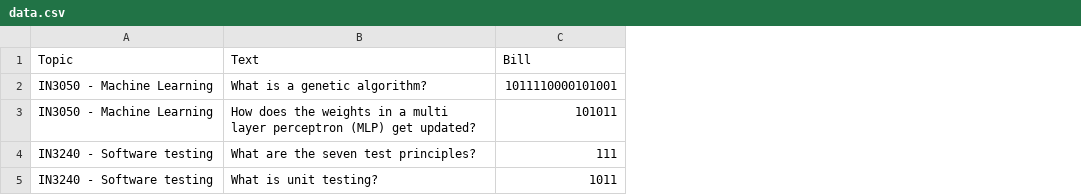
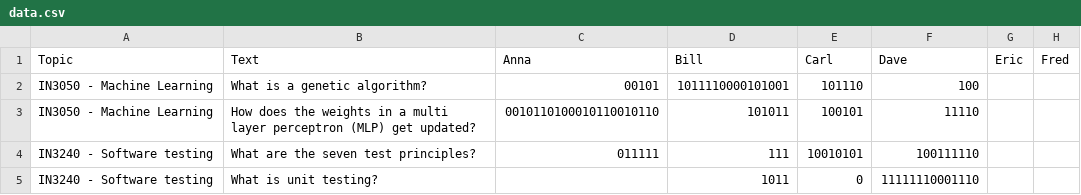
Before and after one commit to harald25/flashcards, a CSV file: data.csv, drawn as a sheet; the diff names each change by its address in the sheet, - before the commit and + after, or states it on an @@ line.

Commit message:
Fixed bug with pandas reading empty strings as "Not a number"

```diff
--- a/data.csv
+++ b/data.csv
+column C (Anna), rows 2-4: 00101 | 0010110100010110010110 | 011111
+column E (Carl), rows 2-5: 101110 | 100101 | 10010101 | 0
+column F (Dave), rows 2-5: 100 | 11110 | 100111110 | 11111110001110
+column G (Eric), empty
+column H (Fred), empty
```
Also changed, not shown: 2 other files.
